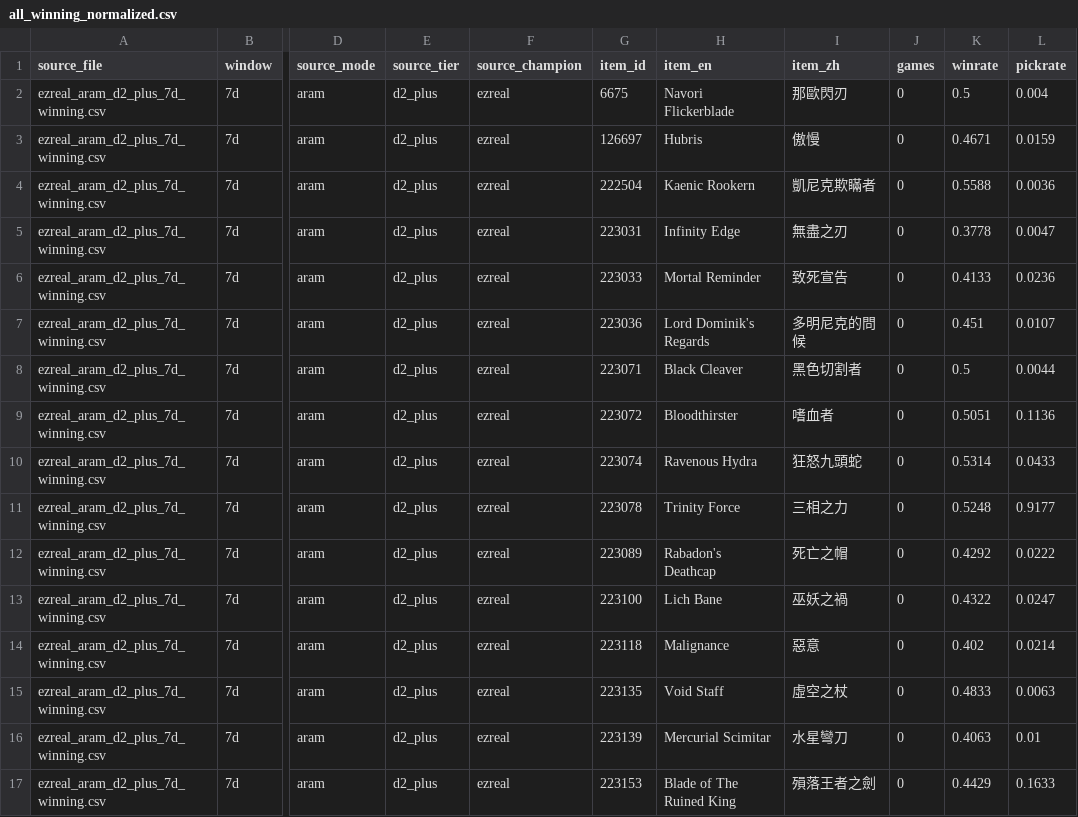
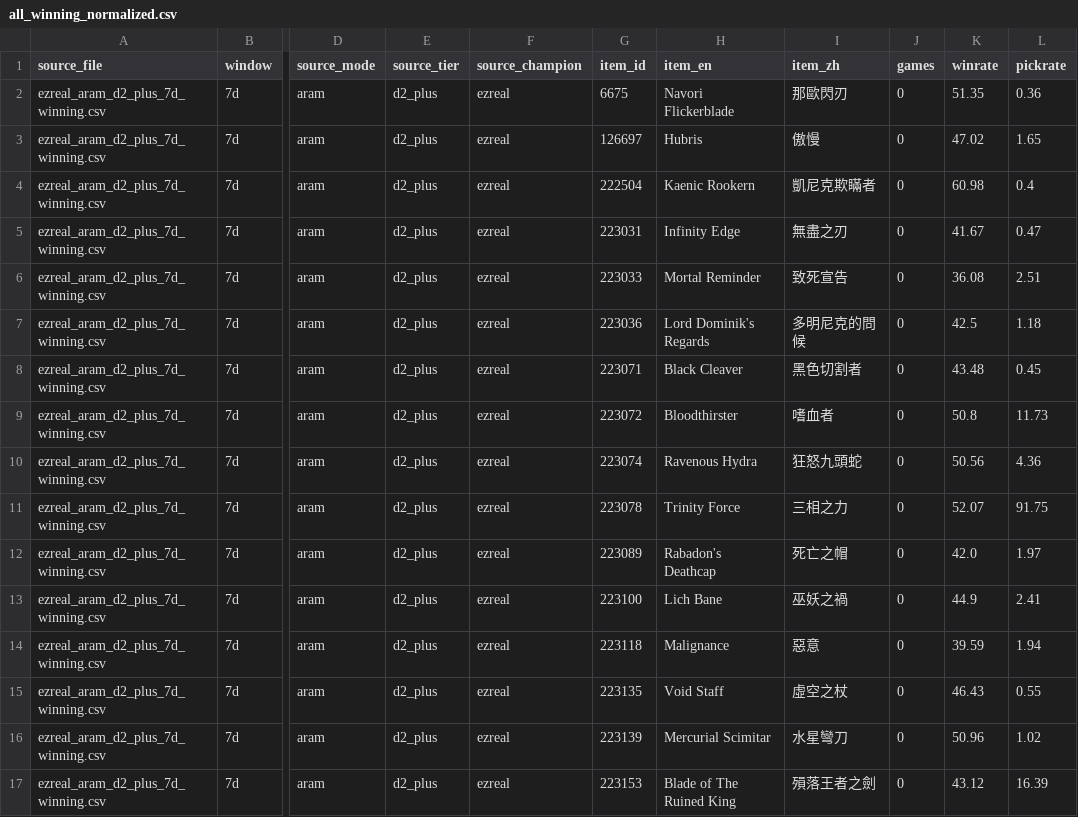
Before and after one commit to CydemExsit/lol-build-assistant, a CSV file: data/processed/all_winning_normalized.csv, drawn as a sheet; only a part is shown, gaps mark what is left out; the diff covers the shown part only; the diff names each change by its address in the sheet, - before the commit and + after, or states it on an @@ line.

```diff
--- a/data/processed/all_winning_normalized.csv
+++ b/data/processed/all_winning_normalized.csv
-K2 (winrate): 0.5
+K2 (winrate): 51.35
-L2 (pickrate): 0.004
+L2 (pickrate): 0.36
-K3 (winrate): 0.4671
+K3 (winrate): 47.02
-L3 (pickrate): 0.0159
+L3 (pickrate): 1.65
-K4 (winrate): 0.5588
+K4 (winrate): 60.98
-L4 (pickrate): 0.0036
+L4 (pickrate): 0.4
-K5 (winrate): 0.3778
+K5 (winrate): 41.67
-L5 (pickrate): 0.0047
+L5 (pickrate): 0.47
-K6 (winrate): 0.4133
+K6 (winrate): 36.08
-L6 (pickrate): 0.0236
+L6 (pickrate): 2.51
-K7 (winrate): 0.451
+K7 (winrate): 42.5
-L7 (pickrate): 0.0107
+L7 (pickrate): 1.18
-K8 (winrate): 0.5
+K8 (winrate): 43.48
-L8 (pickrate): 0.0044
+L8 (pickrate): 0.45
-K9 (winrate): 0.5051
+K9 (winrate): 50.8
-L9 (pickrate): 0.1136
+L9 (pickrate): 11.73
-K10 (winrate): 0.5314
+K10 (winrate): 50.56
-L10 (pickrate): 0.0433
+L10 (pickrate): 4.36
-K11 (winrate): 0.5248
+K11 (winrate): 52.07
-L11 (pickrate): 0.9177
+L11 (pickrate): 91.75
-K12 (winrate): 0.4292
+K12 (winrate): 42.0
-L12 (pickrate): 0.0222
+L12 (pickrate): 1.97
-K13 (winrate): 0.4322
+K13 (winrate): 44.9
-L13 (pickrate): 0.0247
+L13 (pickrate): 2.41
-K14 (winrate): 0.402
+K14 (winrate): 39.59
-L14 (pickrate): 0.0214
+L14 (pickrate): 1.94
-K15 (winrate): 0.4833
+K15 (winrate): 46.43
-L15 (pickrate): 0.0063
+L15 (pickrate): 0.55
-K16 (winrate): 0.4063
+K16 (winrate): 50.96
-L16 (pickrate): 0.01
+L16 (pickrate): 1.02
-K17 (winrate): 0.4429
+K17 (winrate): 43.12
-L17 (pickrate): 0.1633
+L17 (pickrate): 16.39
```
Also changed, not shown: 4 added rows, 4 removed rows and 40 edited cells elsewhere in this file, data/processed/_audit_winning_not_in_sets.csv, data/processed/all_sets_normalized.csv, 18 other files.
